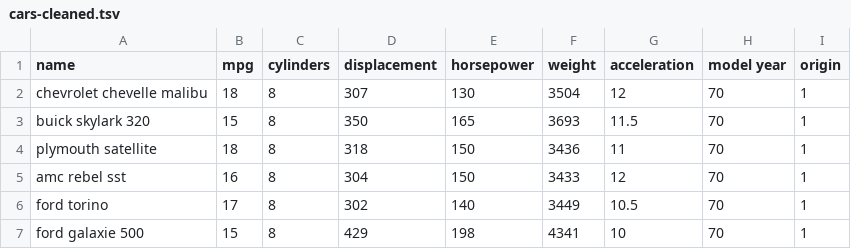
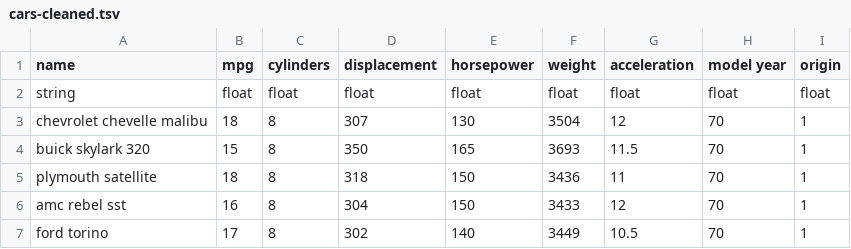
Before and after one commit to deexpabada/parallel-coordinates, a TSV file: parallel/parallel/data/cars-cleaned.tsv, drawn as a sheet; only a part is shown; the shorter side is filled out with more unchanged rows; the diff names each change by its address in the sheet, - before the commit and + after, or states it on an @@ line.

```diff
--- a/parallel/parallel/data/cars-cleaned.tsv
+++ b/parallel/parallel/data/cars-cleaned.tsv
+row 2: string | float | float | float | float | float | float | float | float
```
Also changed, not shown: parallel/parallel/data/nutrients-cleaned.tsv, 3 other files.
